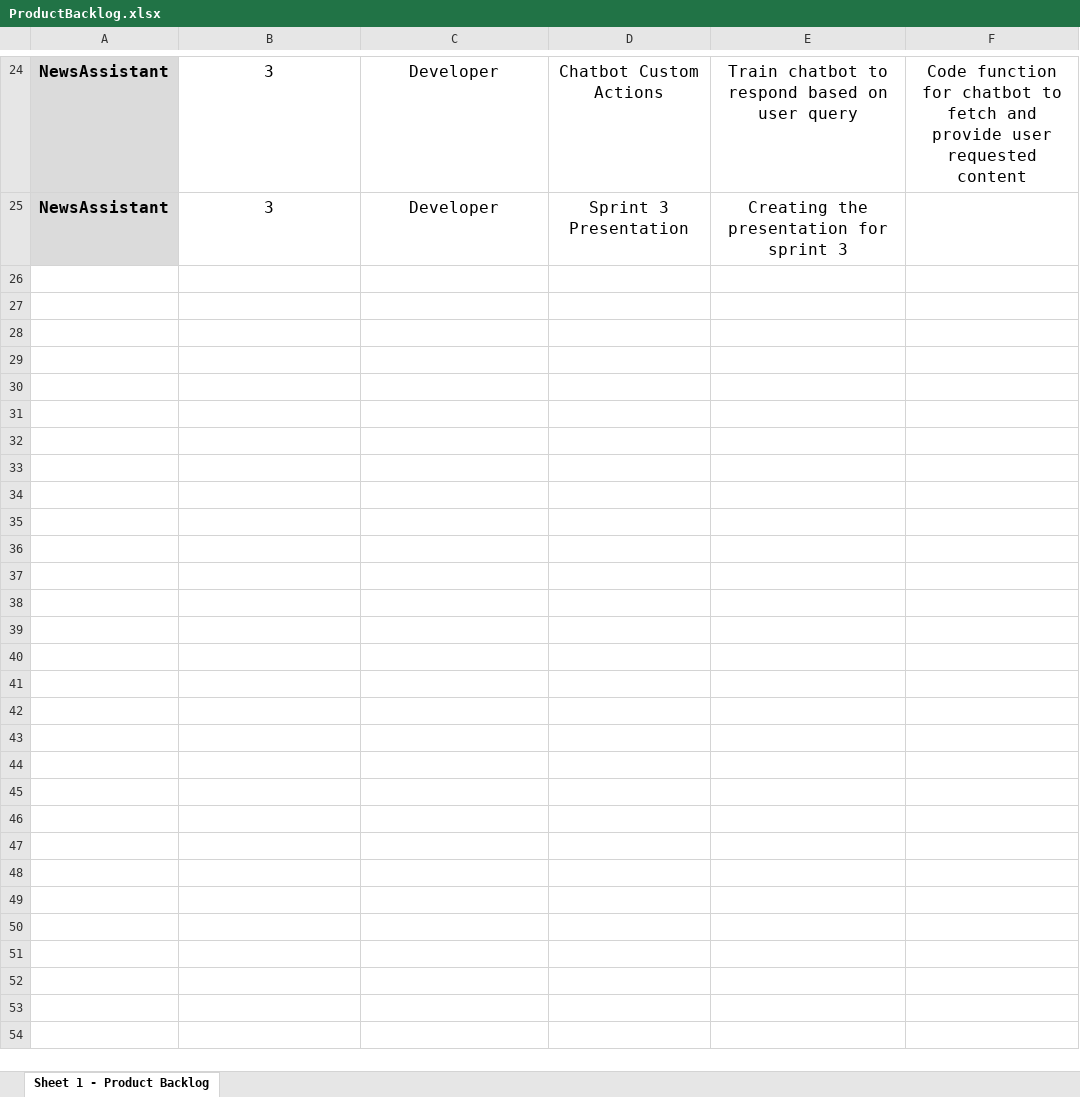
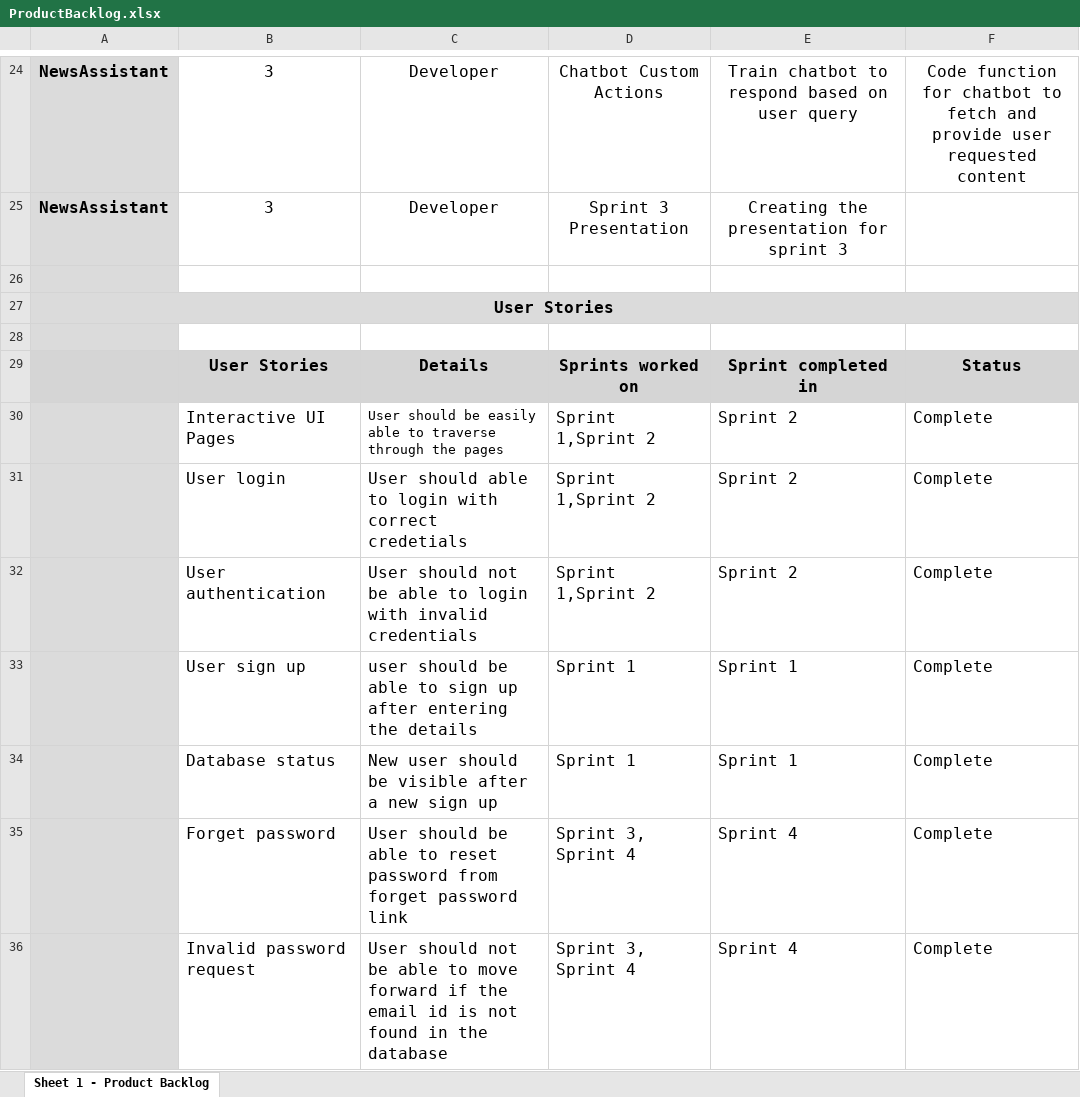
Before and after one commit to ChandniRShah/NewsAssistant-1, an Excel workbook: Documentation/ProductBacklog.xlsx, sheet Sheet 1 - Product Backlog, drawn as a sheet; only a part is shown, gaps mark what is left out; values as stored, in another font and other column widths than the file's, no borders; the diff covers the shown part only; the diff names each change by its address in the sheet, - before the commit and + after, or states it on an @@ line.

Commit message:
document changes

```diff
--- a/Documentation/ProductBacklog.xlsx (sheet Sheet 1 - Product Backlog)
+++ b/Documentation/ProductBacklog.xlsx (sheet Sheet 1 - Product Backlog)
+row 26: (empty)
+row 27: User Stories
+row 28: (empty)
+row 29:  | User Stories | Details | Sprints worked on | Sprint completed in | Status
+row 30:  | Interactive UI Pages | User should be easily able to traverse through the pages | Sprint 1,Sprint 2 | Sprint 2 | Complete
+row 31:  | User login | User should able to login with correct credetials | Sprint 1,Sprint 2 | Sprint 2 | Complete
+row 32:  | User authentication | User should not be able to login with invalid credentials | Sprint 1,Sprint 2 | Sprint 2 | Complete
+row 33:  | User sign up | user should be able to sign up after entering the details | Sprint 1 | Sprint 1 | Complete
+row 34:  | Database status | New user should be visible after a new sign up | Sprint 1 | Sprint 1 | Complete
+row 35:  | Forget password | User should be able to reset password from forget password link | Sprint 3, Sprint 4 | Sprint 4 | Complete
+row 36:  | Invalid password request | User should not be able to move forward if the email id is not found in the database | Sprint 3, Sprint 4 | Sprint 4 | Complete
```
Also changed, not shown: 10 added rows elsewhere in this sheet, 2 other files.
